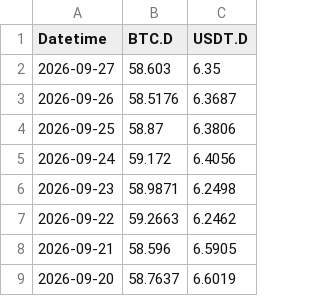
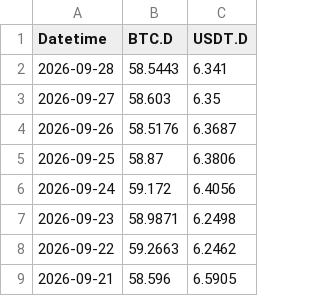
Before and after one commit to hhysteric/btc-momentum-pro, a CSV file: data/dominance.csv, drawn as a sheet; only a part is shown; the shorter side is filled out with more unchanged rows; the diff names each change by its address in the sheet, - before the commit and + after, or states it on an @@ line.

```diff
--- a/data/dominance.csv
+++ b/data/dominance.csv
+row 2: 2026-09-28 | 58.5443 | 6.341
```
Also changed, not shown: 6 other files.
